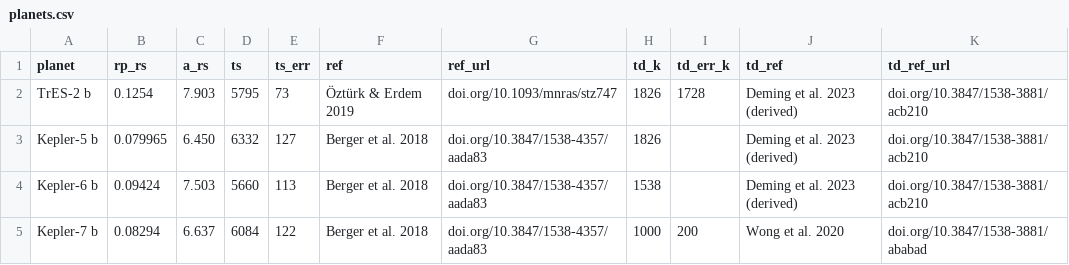
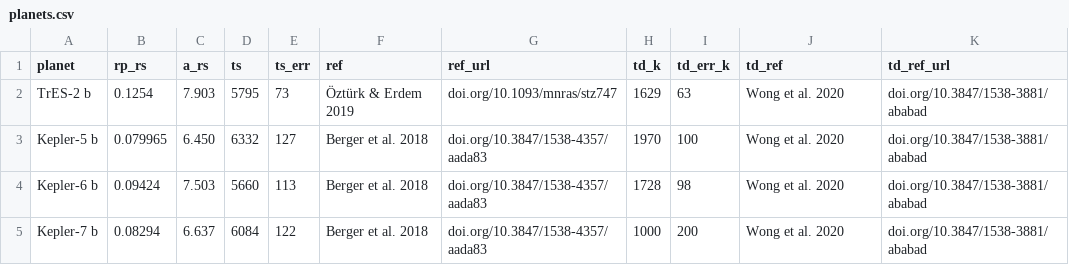
Before and after one commit to rkflwr-andrew/exo-albedos-catalog, a CSV file: data/planets.csv, drawn as a sheet.

Commit message:
Update temperatures

```diff
--- a/data/planets.csv
+++ b/data/planets.csv
@@ -1,5 +1,5 @@
 planet,rp_rs,a_rs,ts,ts_err,ref,ref_url,td_k,td_err_k,td_ref,td_ref_url
-TrES-2 b, 0.1254, 7.903, 5795, 73, Öztürk & Erdem 2019, doi.org/10.1093/mnras/stz747, 1826, 1728, Deming et al. 2023 (derived), doi.org/10.3847/1538-3881/acb210
-Kepler-5 b, 0.079965, 6.450, 6332, 127, Berger et al. 2018, doi.org/10.3847/1538-4357/aada83, 1826, , Deming et al. 2023 (derived), doi.org/10.3847/1538-3881/acb210
-Kepler-6 b, 0.09424, 7.503, 5660, 113, Berger et al. 2018, doi.org/10.3847/1538-4357/aada83, 1538, , Deming et al. 2023 (derived), doi.org/10.3847/1538-3881/acb210
+TrES-2 b, 0.1254, 7.903, 5795, 73, Öztürk & Erdem 2019, doi.org/10.1093/mnras/stz747, 1629, 63, Wong et al. 2020, doi.org/10.3847/1538-3881/ababad
+Kepler-5 b, 0.079965, 6.450, 6332, 127, Berger et al. 2018, doi.org/10.3847/1538-4357/aada83, 1970, 100, Wong et al. 2020, doi.org/10.3847/1538-3881/ababad
+Kepler-6 b, 0.09424, 7.503, 5660, 113, Berger et al. 2018, doi.org/10.3847/1538-4357/aada83, 1728, 98, Wong et al. 2020, doi.org/10.3847/1538-3881/ababad
 Kepler-7 b, 0.08294, 6.637, 6084, 122, Berger et al. 2018, doi.org/10.3847/1538-4357/aada83, 1000, 200, Wong et al. 2020, doi.org/10.3847/1538-3881/ababad
```
